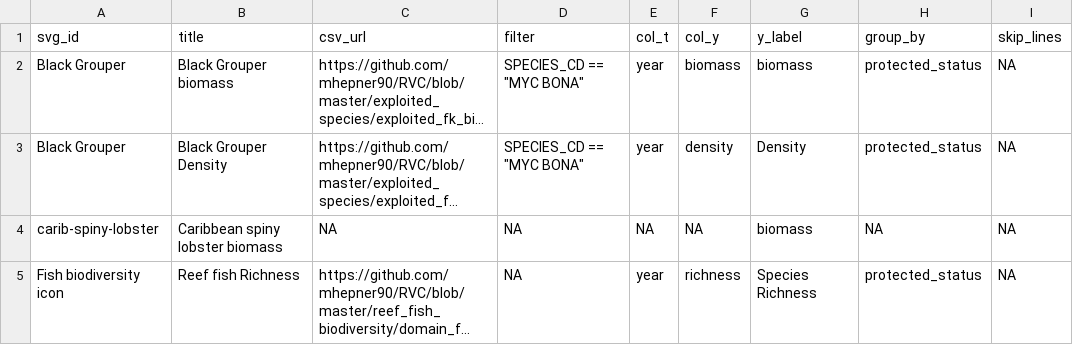
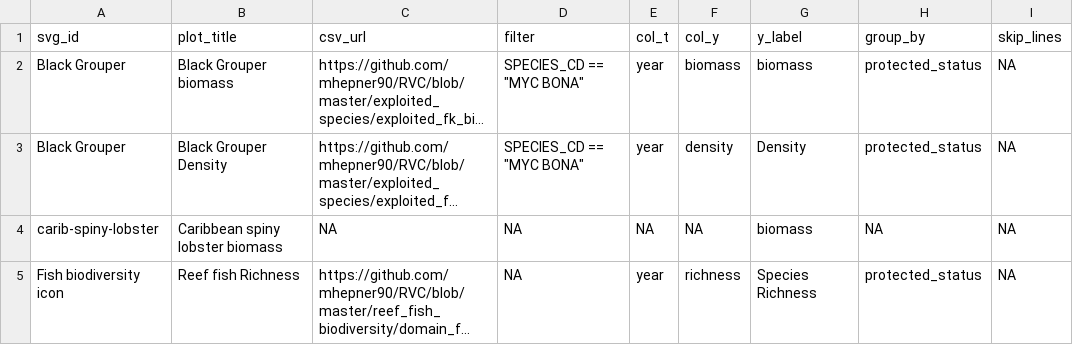
Before and after one commit to marinebon/infographiqR, a CSV file: inst/example_fk/plot_indicators.csv, drawn as a sheet; only a part is shown; long unchanged cells end in …; the diff names each change by its address in the sheet, - before the commit and + after, or states it on an @@ line.

Commit message:
rename indicators.csv::title to plot_title

```diff
--- a/inst/example_fk/plot_indicators.csv
+++ b/inst/example_fk/plot_indicators.csv
-B1: title
+B1: plot_title
```
Also changed, not shown: 2 other files.
